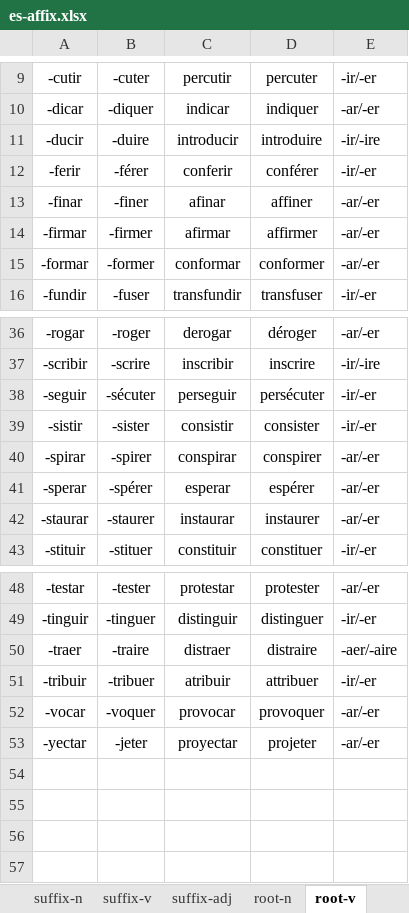
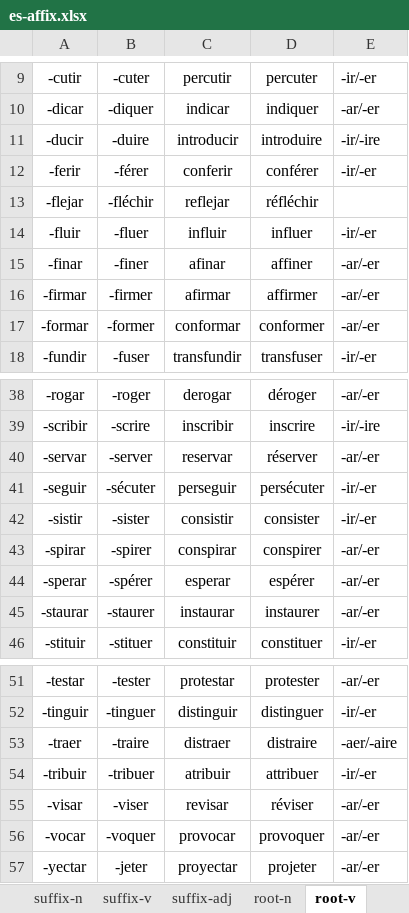
Before and after one commit to ivaquero/lang-romance, an Excel workbook: es/es-affix.xlsx, sheet root-v, drawn as a sheet; only a part is shown, gaps mark what is left out; values as stored, in another font and other column widths than the file's, no borders; the diff names each change by its address in the sheet, - before the commit and + after, or states it on an @@ line.

```diff
--- a/es/es-affix.xlsx (sheet root-v)
+++ b/es/es-affix.xlsx (sheet root-v)
+row 13: -flejar | -fléchir | reflejar | réfléchir
+row 14: -fluir | -fluer | influir | influer | -ir/-er
+row 40: -servar | -server | reservar | réserver | -ar/-er
+row 55: -visar | -viser | revisar | réviser | -ar/-er
```
Also changed, not shown: fr/fr-affix.xlsx.
